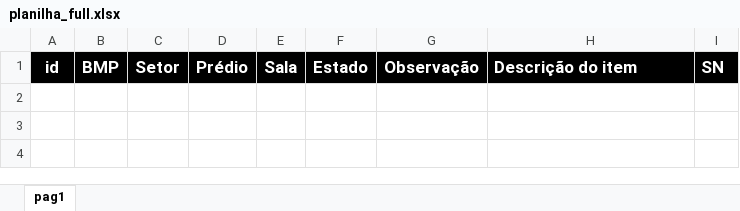
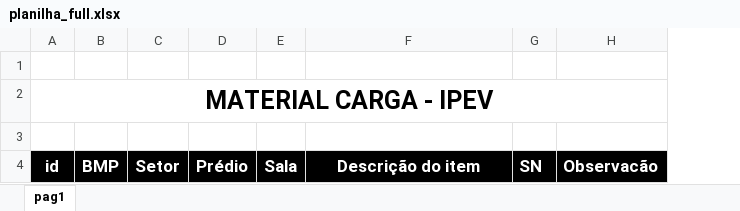
Before and after one commit to lpveio/ipev_materialcarga, an Excel workbook: app/src/main/assets/xls/planilha_full.xlsx, sheet pag1, drawn as a sheet; values as stored, in another font and other column widths than the file's, no borders; removed rows and columns are numbered as before the commit, all else as after; the diff names each change by its address in the sheet, - before the commit and + after, or states it on an @@ line.

```diff
--- a/app/src/main/assets/xls/planilha_full.xlsx (sheet pag1)
+++ b/app/src/main/assets/xls/planilha_full.xlsx (sheet pag1)
-column F, row 1: Estado
-column G, row 1: Observação
+column H, row 4: Observacão
+row 1: (empty)
+row 2: MATERIAL CARGA - IPEV
+row 3: (empty)
-F4 alignment: left
+F4 alignment: center
```
Also changed, not shown: app/src/main/assets/xls/template.xlsx, 43 other files.
